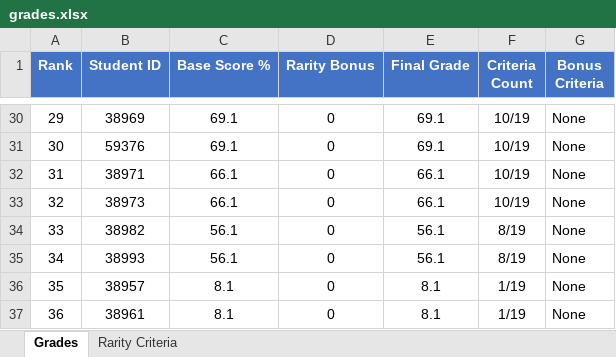
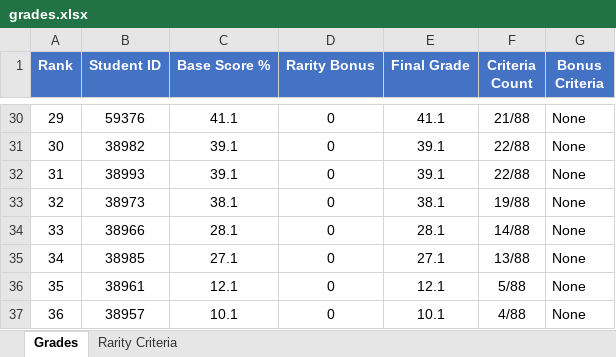
Before and after one commit to OmryTzabbar1/RelativeGrading, an Excel workbook: outputs/grades.xlsx, sheet Grades, drawn as a sheet; only a part is shown, gaps mark what is left out; values as stored, in another font and other column widths than the file's, no borders; the diff covers the shown part only; the diff names each change by its address in the sheet, - before the commit and + after, or states it on an @@ line.

```diff
--- a/outputs/grades.xlsx (sheet Grades)
+++ b/outputs/grades.xlsx (sheet Grades)
-B30 (Student ID): 38969
+B30 (Student ID): 59376
-C30 (Base Score %): 69.1
+C30 (Base Score %): 41.1
-E30 (Final Grade): 69.1
+E30 (Final Grade): 41.1
-F30 (Criteria Count): 10/19
+F30 (Criteria Count): 21/88
-B31 (Student ID): 59376
+B31 (Student ID): 38982
-C31 (Base Score %): 69.1
+C31 (Base Score %): 39.1
-E31 (Final Grade): 69.1
+E31 (Final Grade): 39.1
-F31:F32 (Criteria Count): 10/19
+F31:F32 (Criteria Count): 22/88
-B32 (Student ID): 38971
+B32 (Student ID): 38993
-C32 (Base Score %): 66.1
+C32 (Base Score %): 39.1
-E32 (Final Grade): 66.1
+E32 (Final Grade): 39.1
-C33 (Base Score %): 66.1
+C33 (Base Score %): 38.1
-E33 (Final Grade): 66.1
+E33 (Final Grade): 38.1
-F33 (Criteria Count): 10/19
+F33 (Criteria Count): 19/88
-B34 (Student ID): 38982
+B34 (Student ID): 38966
-C34 (Base Score %): 56.1
+C34 (Base Score %): 28.1
-E34 (Final Grade): 56.1
+E34 (Final Grade): 28.1
-F34 (Criteria Count): 8/19
+F34 (Criteria Count): 14/88
-B35 (Student ID): 38993
+B35 (Student ID): 38985
-C35 (Base Score %): 56.1
+C35 (Base Score %): 27.1
-E35 (Final Grade): 56.1
+E35 (Final Grade): 27.1
-F35 (Criteria Count): 8/19
+F35 (Criteria Count): 13/88
-B36 (Student ID): 38957
+B36 (Student ID): 38961
-C36 (Base Score %): 8.1
+C36 (Base Score %): 12.1
-E36 (Final Grade): 8.1
+E36 (Final Grade): 12.1
-F36 (Criteria Count): 1/19
+F36 (Criteria Count): 5/88
-B37 (Student ID): 38961
+B37 (Student ID): 38957
-C37 (Base Score %): 8.1
+C37 (Base Score %): 10.1
-E37 (Final Grade): 8.1
+E37 (Final Grade): 10.1
-F37 (Criteria Count): 1/19
+F37 (Criteria Count): 4/88
```
Also changed, not shown: 148 edited cells and cell formats elsewhere in this sheet, sheet Rarity Criteria, 3 other files.
